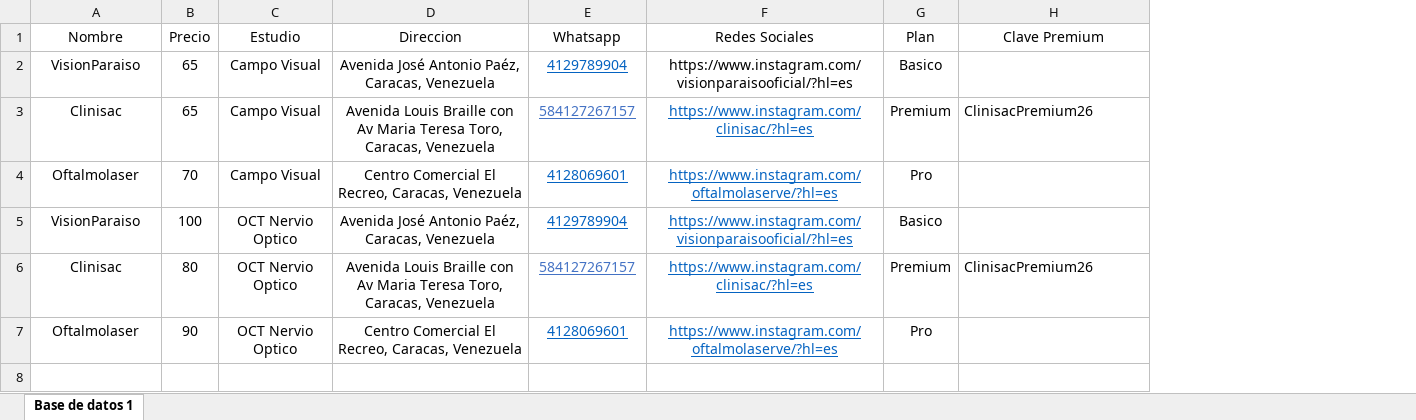
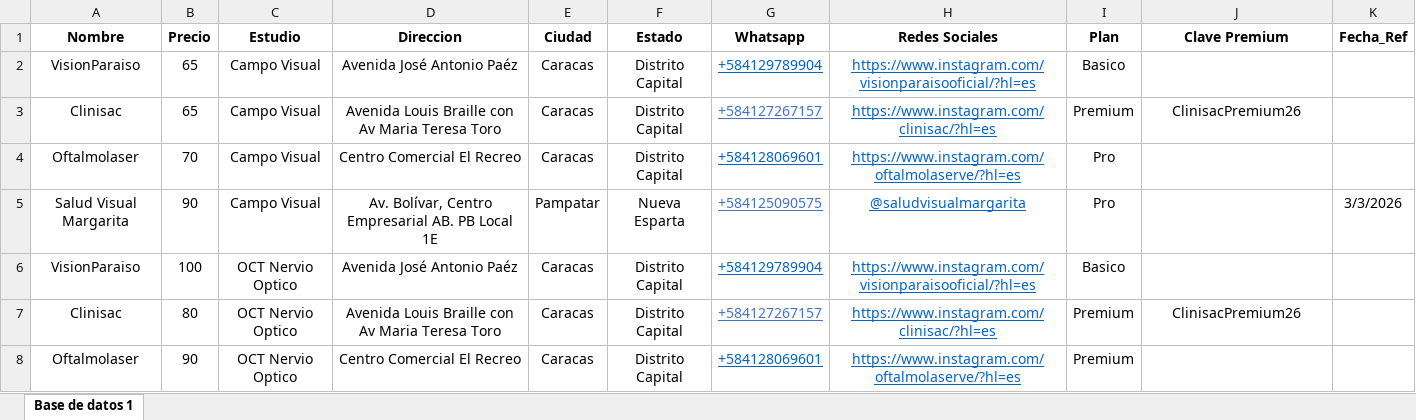
Before and after one commit to MendozaLuna/biodata-muestrauno, an Excel workbook: base_clinicas.xlsx, sheet Base de datos 1, drawn as a sheet; values as stored, in another font and other column widths than the file's, no borders; addresses are those after the commit; the diff names each change by its address in the sheet, - before the commit and + after, or states it on an @@ line.

Commit message:
Add files via upload

```diff
--- a/base_clinicas.xlsx (sheet Base de datos 1)
+++ b/base_clinicas.xlsx (sheet Base de datos 1)
+column E (Ciudad), rows 2-4: all Caracas; rows 6-8: all Caracas
+column F (Estado), rows 2-4: all Distrito Capital; rows 6-8: all Distrito Capital
+column K (Fecha_Ref), empty
-A1:D1 bold: off
+A1:D1 bold: on
-G1:J1 bold: off
+G1:J1 bold: on
-D2 (Direccion): Avenida José Antonio Paéz, Caracas, Venezuela
+D2 (Direccion): Avenida José Antonio Paéz
-G2 (Whatsapp): 4129789904
+G2 (Whatsapp): +584129789904
@@ H2 underline: off → on, text colour: black → #0563C1 @@
-D3 (Direccion): …Maria Teresa Toro, Caracas, Venezuela
+D3 (Direccion): …Maria Teresa Toro
-G3 (Whatsapp): 584127267157
+G3 (Whatsapp): +584127267157
-J3 alignment: left
+J3 alignment: center
-D4 (Direccion): Centro Comercial El Recreo, Caracas, Venezuela
+D4 (Direccion): Centro Comercial El Recreo
-G4 (Whatsapp): 4128069601
+G4 (Whatsapp): +584128069601
+row 5: Salud Visual Margarita | 90 | Campo Visual | Av. Bolívar, Centro Empresarial AB. PB Local 1E | Pampatar | Nueva Esparta | +584125090575 | @saludvisualmargarita | Pro |  | 3/3/2026
-D6 (Direccion): Avenida José Antonio Paéz, Caracas, Venezuela
+D6 (Direccion): Avenida José Antonio Paéz
-G6 (Whatsapp): 4129789904
+G6 (Whatsapp): +584129789904
-D7 (Direccion): …Maria Teresa Toro, Caracas, Venezuela
+D7 (Direccion): …Maria Teresa Toro
-G7 (Whatsapp): 584127267157
+G7 (Whatsapp): +584127267157
-J7 alignment: left
+J7 alignment: center
-D8 (Direccion): Centro Comercial El Recreo, Caracas, Venezuela
+D8 (Direccion): Centro Comercial El Recreo
-G8 (Whatsapp): 4128069601
+G8 (Whatsapp): +584128069601
-I8 (Plan): Pro
+I8 (Plan): Premium
```
